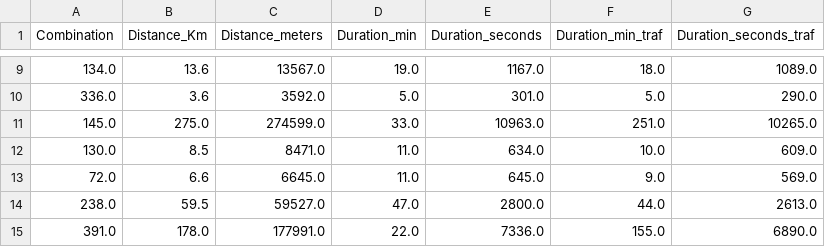
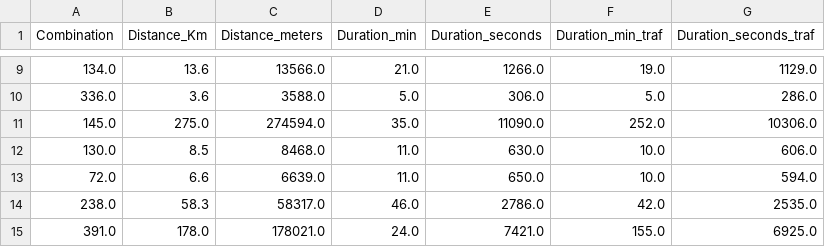
Before and after one commit to alexanderquispe/Diplomado_PUCP, a CSV file: Lecture_8/distance_info_1.csv, drawn as a sheet; only a part is shown, gaps mark what is left out; the diff covers the shown part only.

```diff
--- a/Lecture_8/distance_info_1.csv
+++ b/Lecture_8/distance_info_1.csv
@@ -9,7 +9,7 @@ Combination,Distance_Km,Distance_meters,Duration_min,Duration_seconds,Duration_m
-134.0,13.6,13567.0,19.0,1167.0,18.0,1089.0
-336.0,3.6,3592.0,5.0,301.0,5.0,290.0
-145.0,275.0,274599.0,33.0,10963.0,251.0,10265.0
-130.0,8.5,8471.0,11.0,634.0,10.0,609.0
-72.0,6.6,6645.0,11.0,645.0,9.0,569.0
-238.0,59.5,59527.0,47.0,2800.0,44.0,2613.0
-391.0,178.0,177991.0,22.0,7336.0,155.0,6890.0
+134.0,13.6,13566.0,21.0,1266.0,19.0,1129.0
+336.0,3.6,3588.0,5.0,306.0,5.0,286.0
+145.0,275.0,274594.0,35.0,11090.0,252.0,10306.0
+130.0,8.5,8468.0,11.0,630.0,10.0,606.0
+72.0,6.6,6639.0,11.0,650.0,10.0,594.0
+238.0,58.3,58317.0,46.0,2786.0,42.0,2535.0
+391.0,178.0,178021.0,24.0,7421.0,155.0,6925.0
```
Also changed, not shown: 58 edited cells elsewhere in this file, 1 other file.
